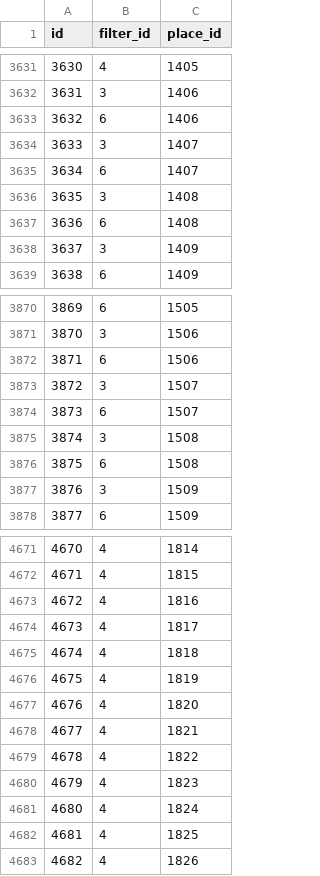
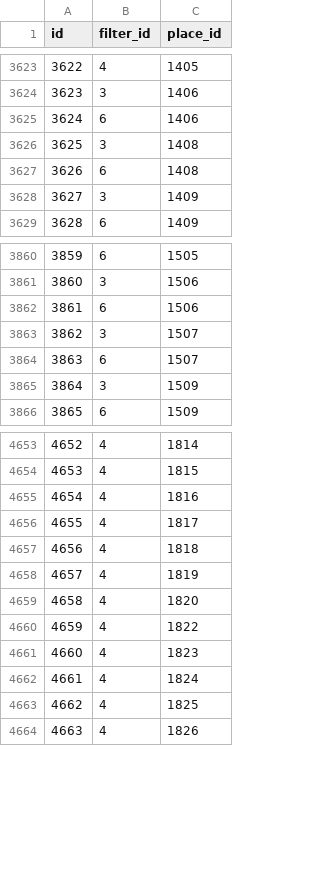
Before and after one commit to seoyun-dev/MZplace, a CSV file: csv/filters_places.csv, drawn as a sheet; only a part is shown, gaps mark what is left out; the diff covers the shown part only; the diff names each change by its address in the sheet, - before the commit and + after, or states it on an @@ line.

```diff
--- a/csv/filters_places.csv
+++ b/csv/filters_places.csv
@@ column A (id) renumbered from row 3110 down @@
-row 3634: 3633 | 3 | 1407
-row 3635: 3634 | 6 | 1407
-row 3875: 3874 | 3 | 1508
-row 3876: 3875 | 6 | 1508
-row 4678: 4677 | 4 | 1821
```
Also changed, not shown: 14 removed rows elsewhere in this file, 1 other file.
